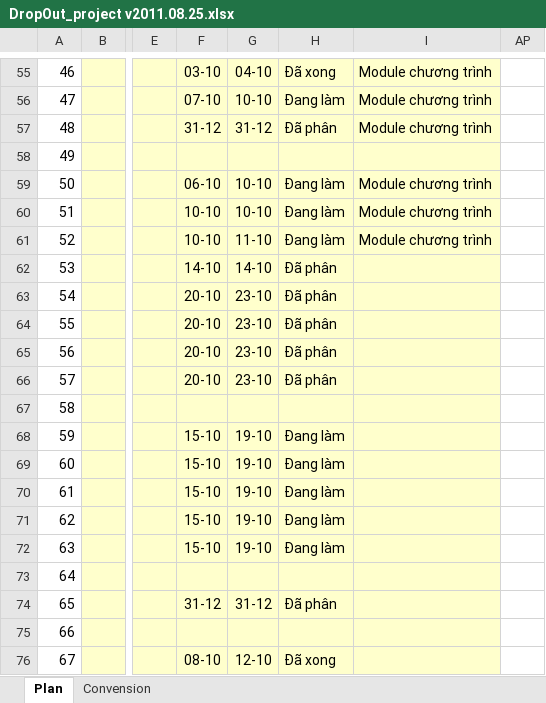
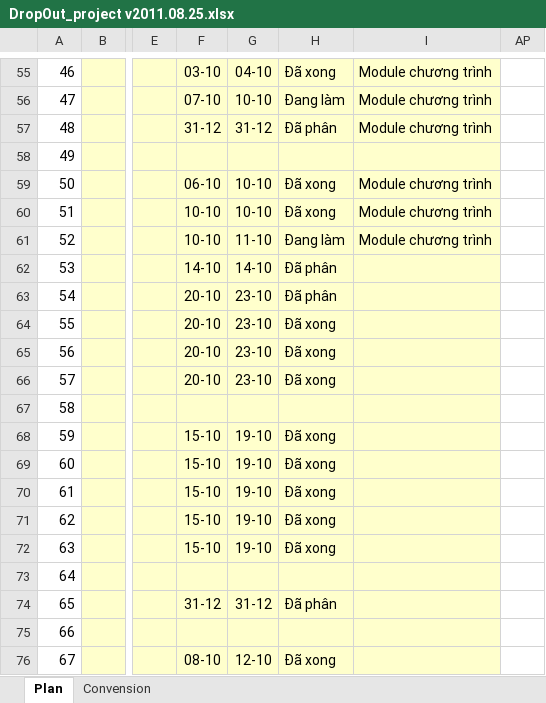
Before and after one commit to nguyendanhtu/drop-out, an Excel workbook: 01. Document/DropOut_project v2011.08.25.xlsx, sheet Plan, drawn as a sheet; only a part is shown, gaps mark what is left out; values as stored, in another font and other column widths than the file's, no borders; conditional formats not drawn; the diff names each change by its address in the sheet, - before the commit and + after, or states it on an @@ line.

Commit message:
Cập nhật plan

```diff
--- a/01. Document/DropOut_project v2011.08.25.xlsx (sheet Plan)
+++ b/01. Document/DropOut_project v2011.08.25.xlsx (sheet Plan)
-H59:H60: Đang làm
+H59:H60: Đã xong
-H64:H66: Đã phân
+H64:H66: Đã xong
-H68:H72: Đang làm
+H68:H72: Đã xong
```
